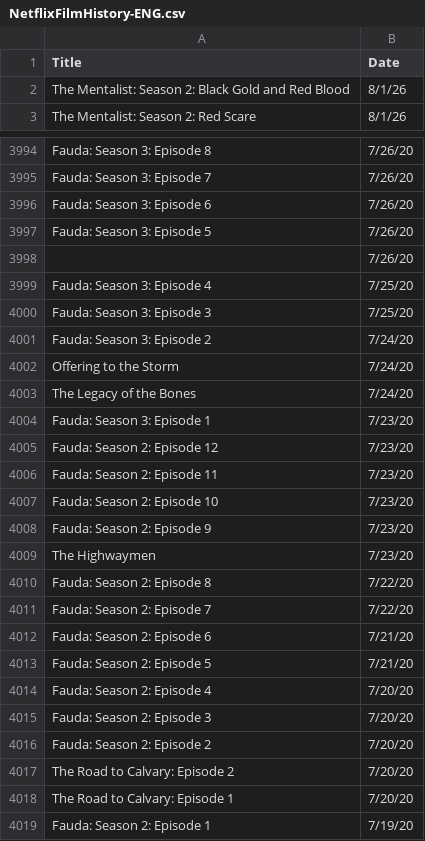
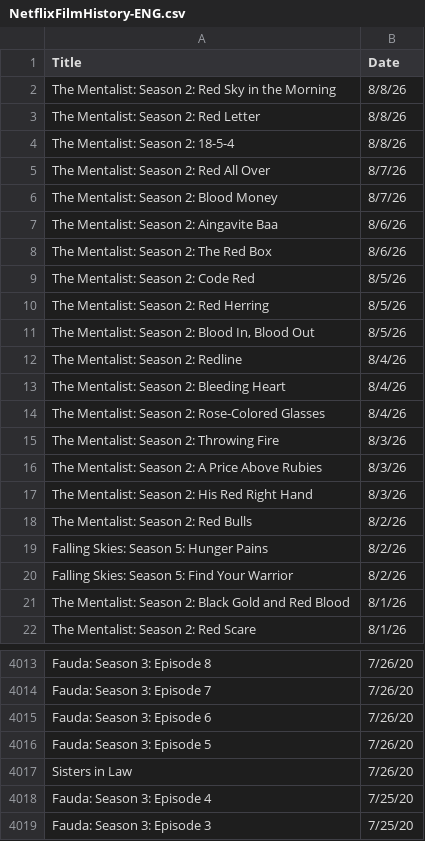
Before and after one commit to VedatBiner/flutter-codes, a CSV file: netflix_watchlist_v2_app/assets/database/NetflixFilmHistory-ENG.csv, drawn as a sheet; only a part is shown, gaps mark what is left out; the shorter side is filled out with more unchanged rows.

```diff
--- a/netflix_watchlist_v2_app/assets/database/NetflixFilmHistory-ENG.csv
+++ b/netflix_watchlist_v2_app/assets/database/NetflixFilmHistory-ENG.csv
@@ -1,2 +1,21 @@
 Title,Date
+"The Mentalist: Season 2: Red Sky in the Morning","8/8/26"
+"The Mentalist: Season 2: Red Letter","8/8/26"
+"The Mentalist: Season 2: 18-5-4","8/8/26"
+"The Mentalist: Season 2: Red All Over","8/7/26"
+"The Mentalist: Season 2: Blood Money","8/7/26"
+"The Mentalist: Season 2: Aingavite Baa","8/6/26"
+"The Mentalist: Season 2: The Red Box","8/6/26"
+"The Mentalist: Season 2: Code Red","8/5/26"
+"The Mentalist: Season 2: Red Herring","8/5/26"
+"The Mentalist: Season 2: Blood In, Blood Out","8/5/26"
+"The Mentalist: Season 2: Redline","8/4/26"
+"The Mentalist: Season 2: Bleeding Heart","8/4/26"
+"The Mentalist: Season 2: Rose-Colored Glasses","8/4/26"
+"The Mentalist: Season 2: Throwing Fire","8/3/26"
+"The Mentalist: Season 2: A Price Above Rubies","8/3/26"
+"The Mentalist: Season 2: His Red Right Hand","8/3/26"
+"The Mentalist: Season 2: Red Bulls","8/2/26"
+"Falling Skies: Season 5: Hunger Pains","8/2/26"
+"Falling Skies: Season 5: Find Your Warrior","8/2/26"
 "The Mentalist: Season 2: Black Gold and Red Blood","8/1/26"
@@ -3997,3 +4016,3 @@ Title,Date
 "Fauda: Season 3: Episode 5","7/26/20"
-" ","7/26/20"
+"Sisters in Law","7/26/20"
 "Fauda: Season 3: Episode 4","7/25/20"
```
Also changed, not shown: netflix_watchlist_v2_app/assets/database/NetflixFilmHistory-TR.csv.
